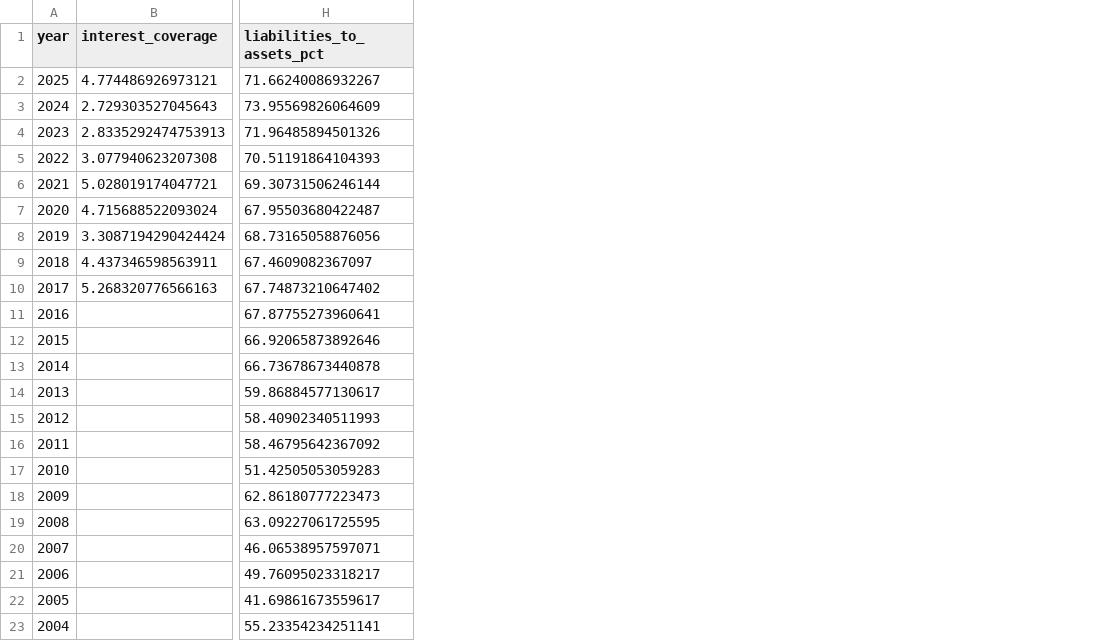
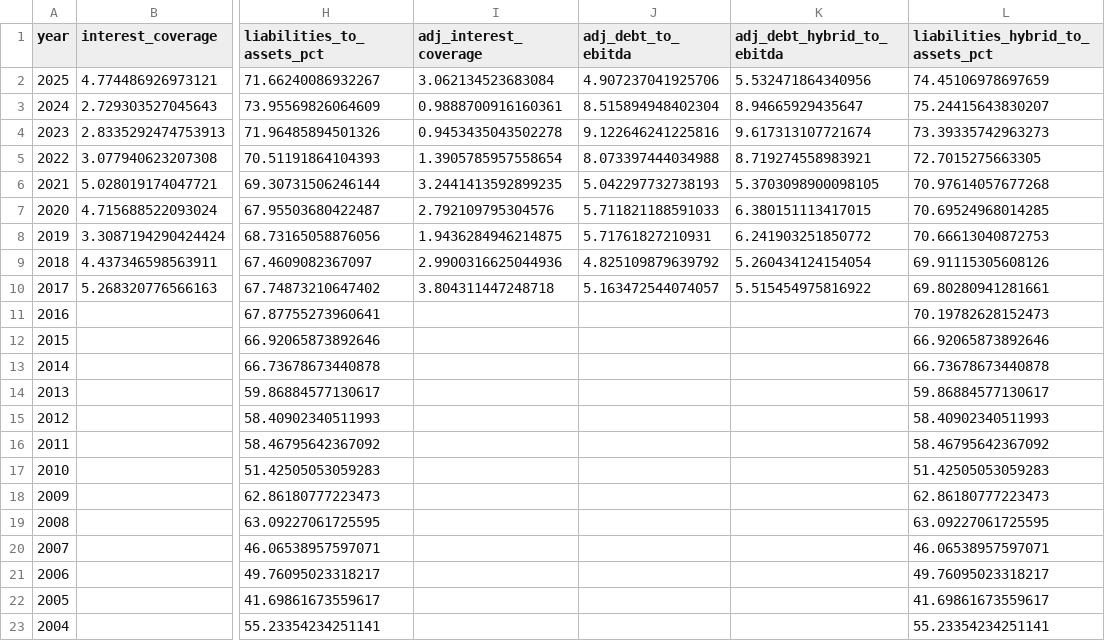
Before and after one commit to alvinyonathan18-pixel/goldwind-green-bond-screener, a CSV file: data/processed/goldwind_credit_ratios_annual.csv, drawn as a sheet; only a part is shown, gaps mark what is left out; the diff names each change by its address in the sheet, - before the commit and + after, or states it on an @@ line.

Commit message:
feat: adjusted credit ratios (ex-investment income and FV gains, perpetuals as debt)

```diff
--- a/data/processed/goldwind_credit_ratios_annual.csv
+++ b/data/processed/goldwind_credit_ratios_annual.csv
+column I (adj_interest_coverage), rows 2-10: 3.062134523683084 | 0.9888700916160361 | 0.9453435043502278 | 1.3905785957558654 | 3.2441413592899235 | 2.792109795304576 | 1.9436284946214875 | 2.9900316625044936 | 3.804311447248718
+column J (adj_debt_to_ebitda), rows 2-10: 4.907237041925706 | 8.515894948402304 | 9.122646241225816 | 8.073397444034988 | 5.042297732738193 | 5.711821188591033 | 5.71761827210931 | 4.825109879639792 | 5.163472544074057
+column K (adj_debt_hybrid_to_ebitda), rows 2-10: 5.532471864340956 | 8.94665929435647 | 9.617313107721674 | 8.719274558983921 | 5.3703098900098105 | 6.380151113417015 | 6.241903251850772 | 5.260434124154054 | 5.515454975816922
+column L (liabilities_hybrid_to_assets_pct), rows 2-23: 74.45106978697659 | 75.24415643830207 | 73.39335742963273 | 72.7015275663305 | 70.97614057677268 | 70.69524968014285 | 70.66613040872753 | 69.91115305608126 | 69.80280941281661 | 70.19782628152473 | 66.92065873892646 | 66.73678673440878 | 59.86884577130617 | 58.40902340511993 | 58.46795642367092 | 51.42505053059283 | 62.86180777223473 | 63.09227061725595 | 46.06538957597071 | 49.76095023318217 | 41.69861673559617 | 55.23354234251141
```
Also changed, not shown: data/processed/goldwind_credit_inputs_annual.csv, 2 other files.
